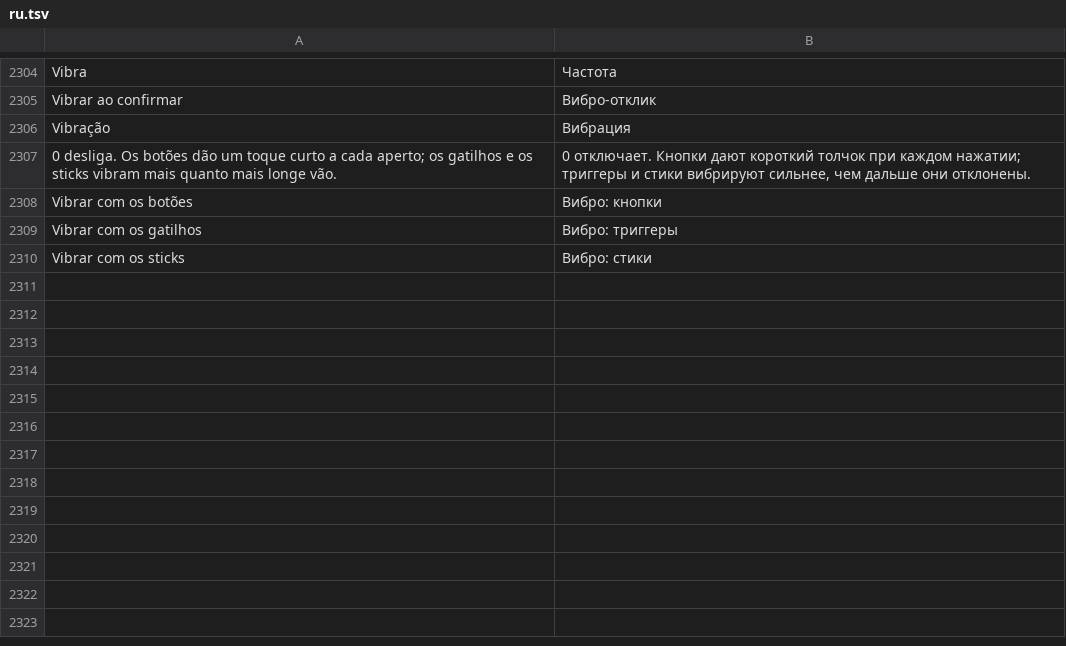
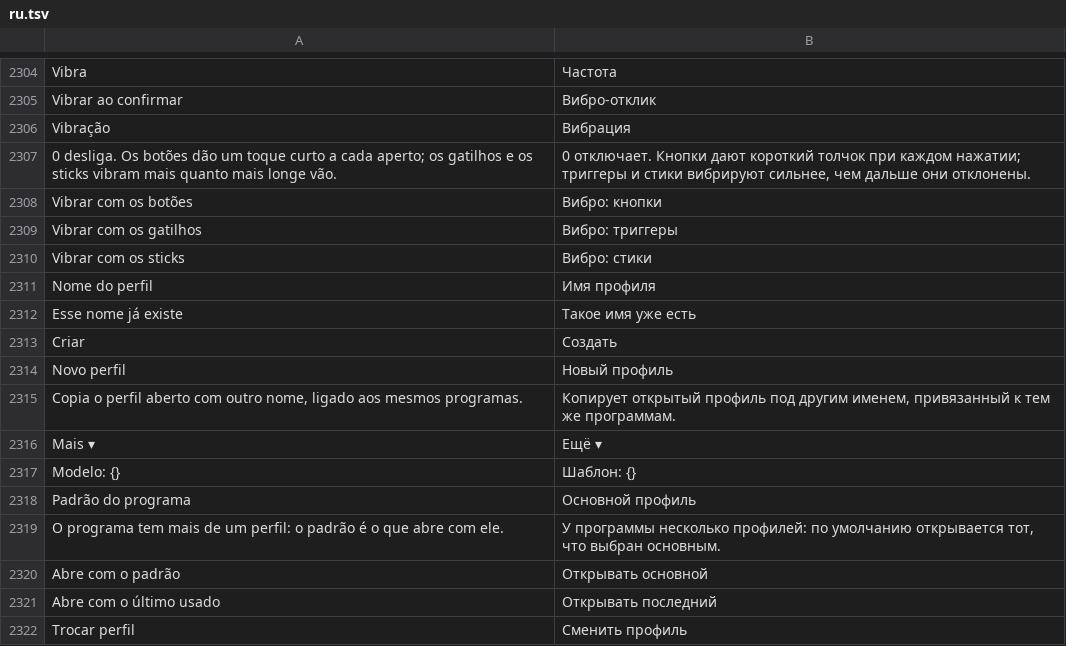
Before and after one commit to maliquem/Prisma, a TSV file: res/ru.tsv, drawn as a sheet; only a part is shown, gaps mark what is left out.

Commit message:
Perfis: vários por programa, linha nova e troca pelo radial
- Um programa pode ter vários perfis. Padrão do programa marca um, e
  "Abre com o padrão / o último usado" decide qual abre (último usado em
  pad_last.txt). Alt+Tab de volta ao mesmo processo mantém o perfil escolhido.
- Linha de perfis: lista, Novo perfil (cópia do aberto com nome novo) e Mais
  (Renomear, Importar, Exportar, Apagar ou Voltar ao de fábrica, modelos).
- Abre sozinho com lista todos os jogos do Medidor e não tira o programa dos
  outros perfis.
- Radial: lugar Trocar perfil; o direcional escolhe entre até 4 perfis do
  programa em foco.
- MAPA: números de linha atrasados corrigidos (a conferência não pegava
  caminhos curtos).

```diff
--- a/res/ru.tsv
+++ b/res/ru.tsv
@@ -2310 +2310,13 @@ Vibrar com os gatilhos	Вибро: триггеры
 Vibrar com os sticks	Вибро: стики
+Nome do perfil	Имя профиля
+Esse nome já existe	Такое имя уже есть
+Criar	Создать
+Novo perfil	Новый профиль
+Copia o perfil aberto com outro nome, ligado aos mesmos programas.	Копирует открытый профиль под другим именем, привязанный к тем же программам.
+Mais ▾	Ещё ▾
+Modelo: {}	Шаблон: {}
+Padrão do programa	Основной профиль
+O programa tem mais de um perfil: o padrão é o que abre com ele.	У программы несколько профилей: по умолчанию открывается тот, что выбран основным.
+Abre com o padrão	Открывать основной
+Abre com o último usado	Открывать последний
+Trocar perfil	Сменить профиль
```
Also changed, not shown: res/en.tsv, res/es.tsv, 13 other files.
